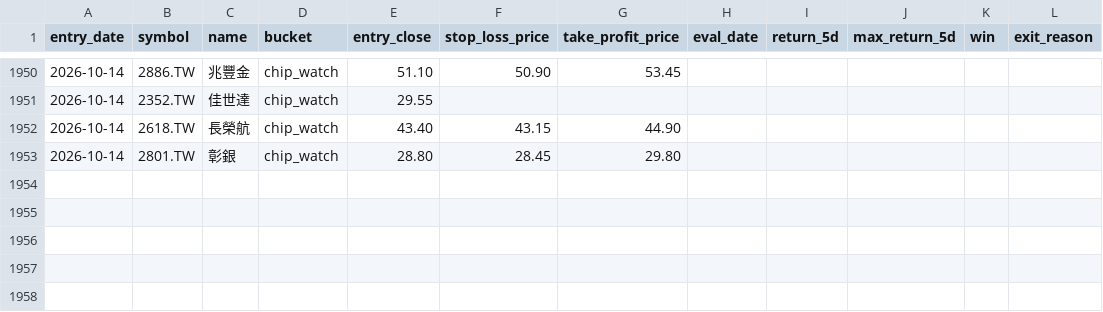
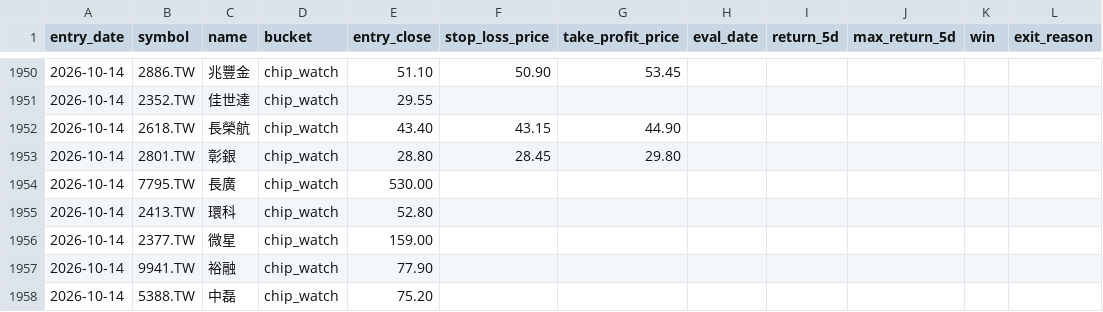
Before and after one commit to Rosana1517/Daily-Stock-Analysis, a CSV file: reports/recommendation_log.csv, drawn as a sheet; only a part is shown, gaps mark what is left out; the diff names each change by its address in the sheet, - before the commit and + after, or states it on an @@ line.

```diff
--- a/reports/recommendation_log.csv
+++ b/reports/recommendation_log.csv
+row 1954: 2026-10-14 | 7795.TW | 長廣 | chip_watch | 530.00
+row 1955: 2026-10-14 | 2413.TW | 環科 | chip_watch | 52.80
+row 1956: 2026-10-14 | 2377.TW | 微星 | chip_watch | 159.00
+row 1957: 2026-10-14 | 9941.TW | 裕融 | chip_watch | 77.90
+row 1958: 2026-10-14 | 5388.TW | 中磊 | chip_watch | 75.20
```
Also changed, not shown: reports/chip_snapshots/tw_chip_snapshot_2026-10-14.csv, reports/score_snapshots.csv, 6 other files.
